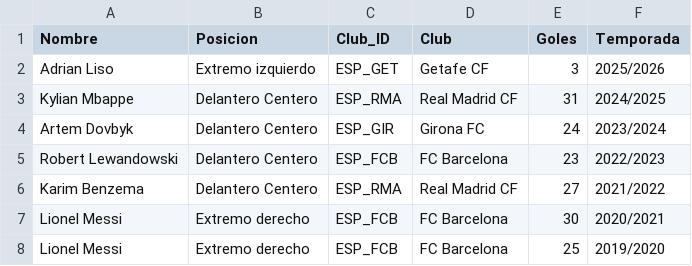
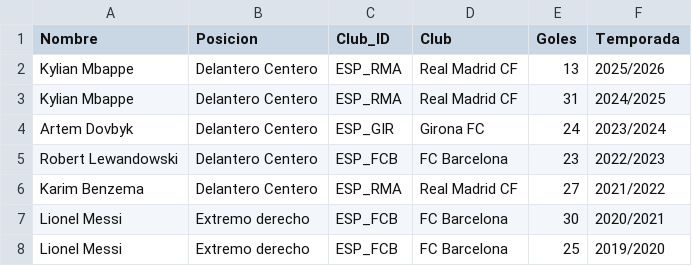
Before and after one commit to hiurma/lag-rag-laliga, a CSV file: data/La liga BD - max goleadores (2).csv, drawn as a sheet; removed rows and columns are numbered as before the commit, all else as after; the diff names each change by its address in the sheet, - before the commit and + after, or states it on an @@ line.

```diff
--- a/data/La liga BD - max goleadores (2).csv
+++ b/data/La liga BD - max goleadores (2).csv
-row 2: Adrian Liso | Extremo izquierdo | ESP_GET | Getafe CF | 3 | 2025/2026
+row 2: Kylian Mbappe | Delantero Centero | ESP_RMA | Real Madrid CF | 13 | 2025/2026
```
Also changed, not shown: 2 other files.
